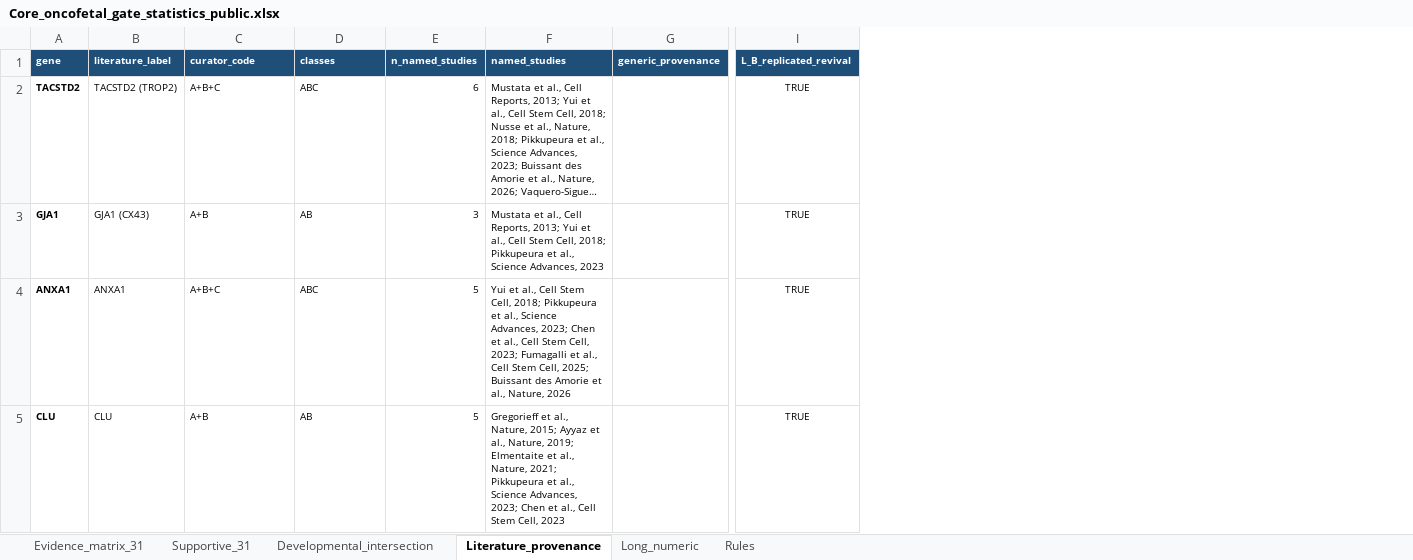
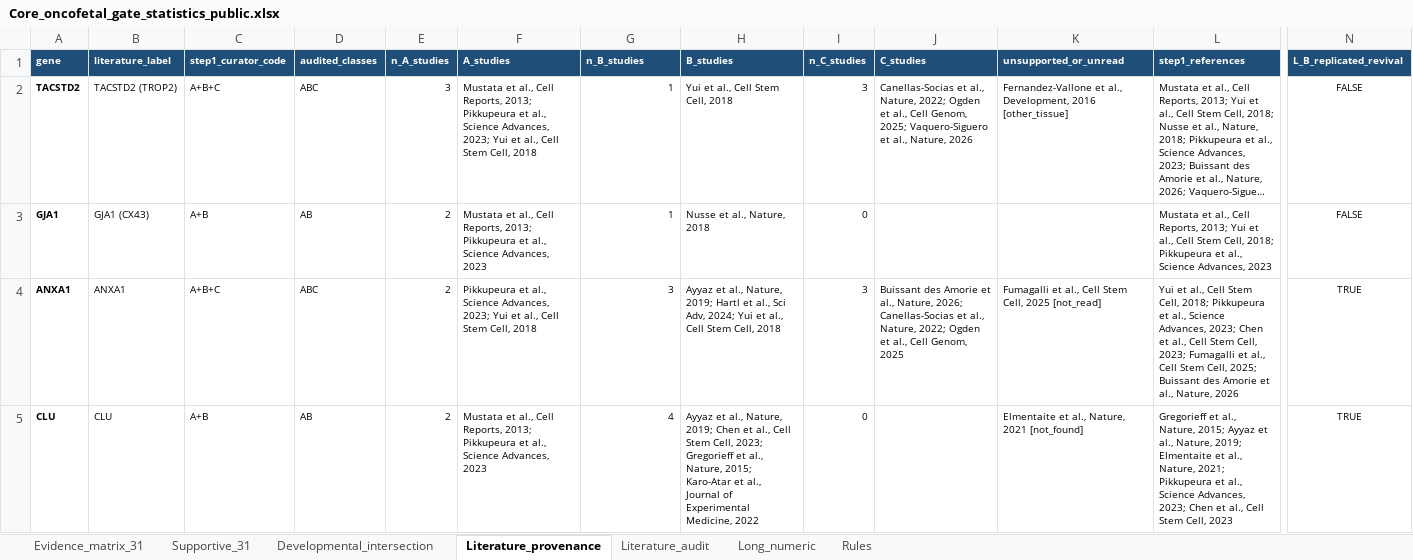
Before and after one commit to leezx/oncofetal_signature, an Excel workbook: core_oncofetal/results/Core_oncofetal_gate_statistics_public.xlsx, sheet Literature_provenance, drawn as a sheet; only a part is shown, gaps mark what is left out; long unchanged cells end in …; values as stored, in another font and other column widths than the file's, no borders; removed rows and columns are numbered as before the commit, all else as after; the diff covers the shown part only; the diff names each change by its address in the sheet, - before the commit and + after, or states it on an @@ line.

```diff
--- a/core_oncofetal/results/Core_oncofetal_gate_statistics_public.xlsx (sheet Literature_provenance)
+++ b/core_oncofetal/results/Core_oncofetal_gate_statistics_public.xlsx (sheet Literature_provenance)
+sheet tab: Literature_audit
+column E (n_A_studies), rows 2-5: 3 | 2 | 2 | 2
+column F (A_studies), rows 2-5: Mustata et al., Cell Reports, 2013; Pikkupeura et al., Science Advances, 2023; Yui et al., Cell Stem Cell, 2018 | Mustata et al., Cell Reports, 2013; Pikkupeura et al., Science Advances, 2023 | Pikkupeura et al., Science Advances, 2023; Yui et al., Cell Stem Cell, 2018 | Mustata et al., Cell Reports, 2013; Pikkupeura et al., Science Advances, 2023
+column H (B_studies), rows 2-5: Yui et al., Cell Stem Cell, 2018 | Nusse et al., Nature, 2018 | Ayyaz et al., Nature, 2019; Hartl et al., Sci Adv, 2024; Yui et al., Cell Stem Cell, 2018 | Ayyaz et al., Nature, 2019; Chen et al., Cell Stem Cell, 2023; Gregorieff et al., Nature, 2015; Karo-Atar et al., Journal of Experimental Medicine, 2022
+column I (n_C_studies), rows 2-5: 3 | 0 | 3 | 0
+column J (C_studies), rows 2-4: Canellas-Socias et al., Nature, 2022; Ogden et al., Cell Genom, 2025; Vaquero-Siguero et al., Nature, 2026 |  | Buissant des Amorie et al., Nature, 2026; Canellas-Socias et al., Nature, 2022; Ogden et al., Cell Genom, 2025
+column K (unsupported_or_unread), rows 2-5: Fernandez-Vallone et al., Development, 2016 [other_tissue] |  | Fumagalli et al., Cell Stem Cell, 2025 [not_read] | Elmentaite et al., Nature, 2021 [not_found]
-column G (generic_provenance), empty
-C1: curator_code
+C1: step1_curator_code
-D1: classes
+D1: audited_classes
-G1: n_named_studies
+G1: n_B_studies
-L1: named_studies
+L1: step1_references
-G2 (n_B_studies): 6
+G2 (n_B_studies): 1
-N2:N3 (L_B_replicated_revival): TRUE
+N2:N3 (L_B_replicated_revival): FALSE
-G3 (n_B_studies): 3
+G3 (n_B_studies): 1
-G4 (n_B_studies): 5
+G4 (n_B_studies): 3
-G5 (n_B_studies): 5
+G5 (n_B_studies): 4
```
Also changed, not shown: 47 edited cells and cell formats elsewhere in this sheet, sheet Evidence_matrix_31, sheet Developmental_intersection, sheet Rules, 4 other files.
